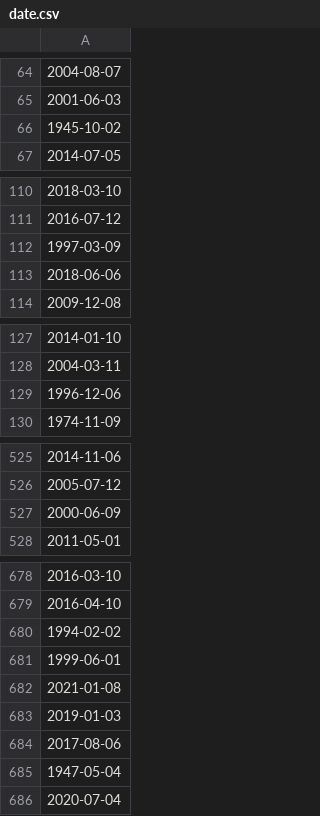
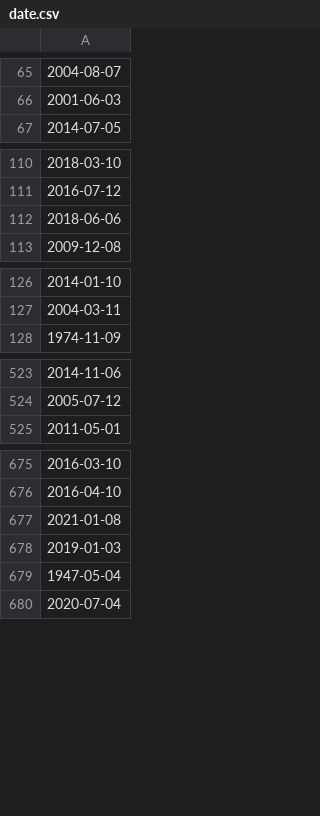
Before and after one commit to RolaMmss/prevoir_la_popularite_d_un_film, a CSV file: machine_learning/date.csv, drawn as a sheet; only a part is shown, gaps mark what is left out; removed rows and columns are numbered as before the commit, all else as after; the diff covers the shown part only; the diff names each change by its address in the sheet, - before the commit and + after, or states it on an @@ line.

```diff
--- a/machine_learning/date.csv
+++ b/machine_learning/date.csv
-row 66: 1945-10-02
-row 112: 1997-03-09
-row 129: 1996-12-06
-row 527: 2000-06-09
-row 680: 1994-02-02
-row 681: 1999-06-01
+row 716: 1999-06-01
-row 684: 2017-08-06
```
Also changed, not shown: 1 added row and 1 removed row elsewhere in this file, machine_learning/genres_uniques.csv, machine_learning/langue_d_origine_gh.csv, 9 other files.
